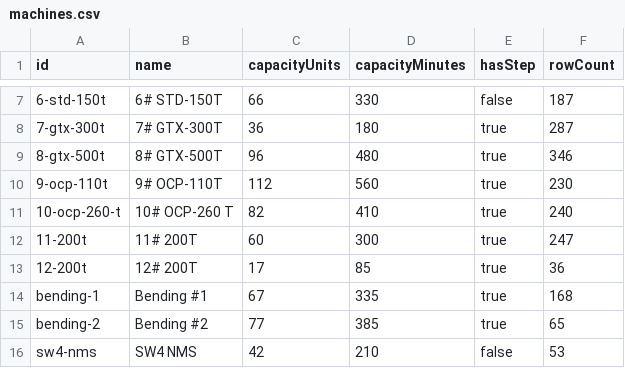
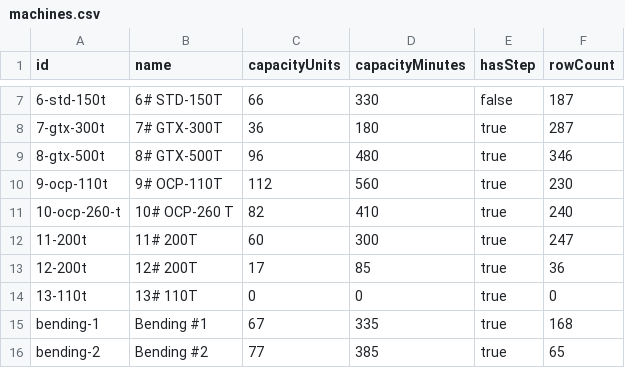
Before and after one commit to weeraphonjod99-cmyk/oee-production-entry, a CSV file: google-sheet/machines.csv, drawn as a sheet; only a part is shown, gaps mark what is left out; the shorter side is filled out with more unchanged rows.

```diff
--- a/google-sheet/machines.csv
+++ b/google-sheet/machines.csv
@@ -13,2 +13,3 @@
 12-200t,12# 200T,17,85,true,36
+13-110t,13# 110T,0,0,true,0
 bending-1,Bending #1,67,335,true,168
```
Also changed, not shown: 4 other files.
